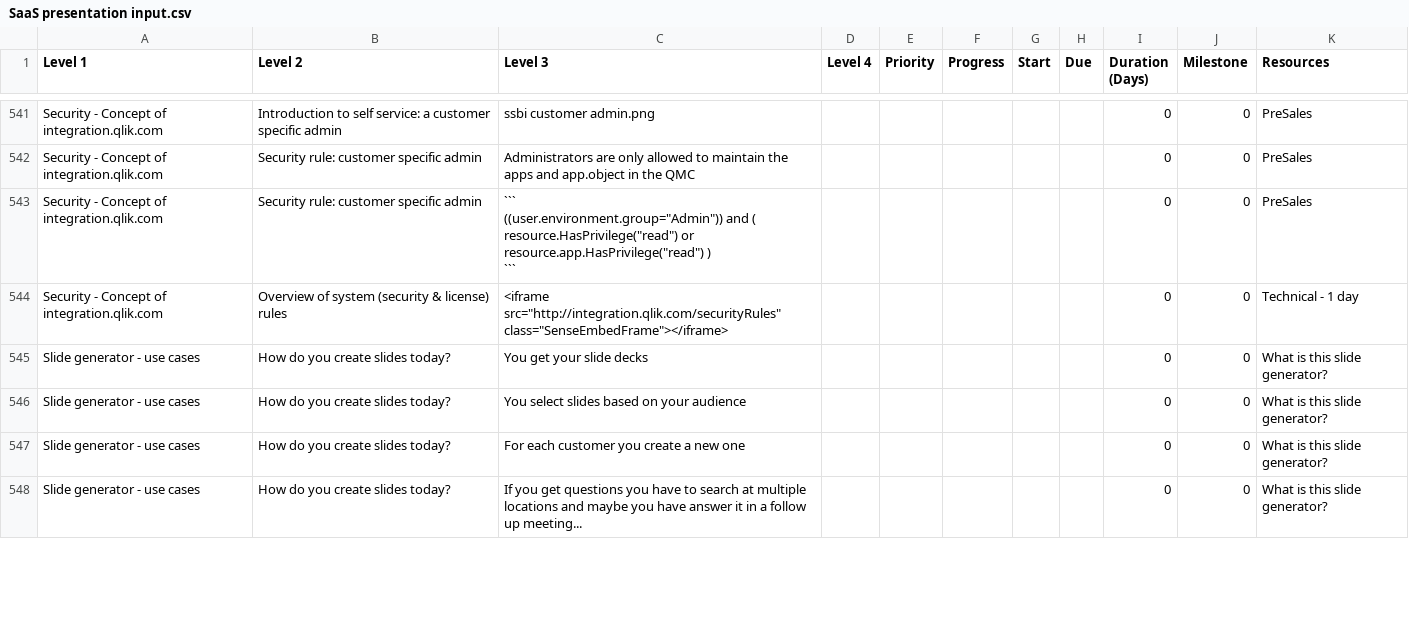
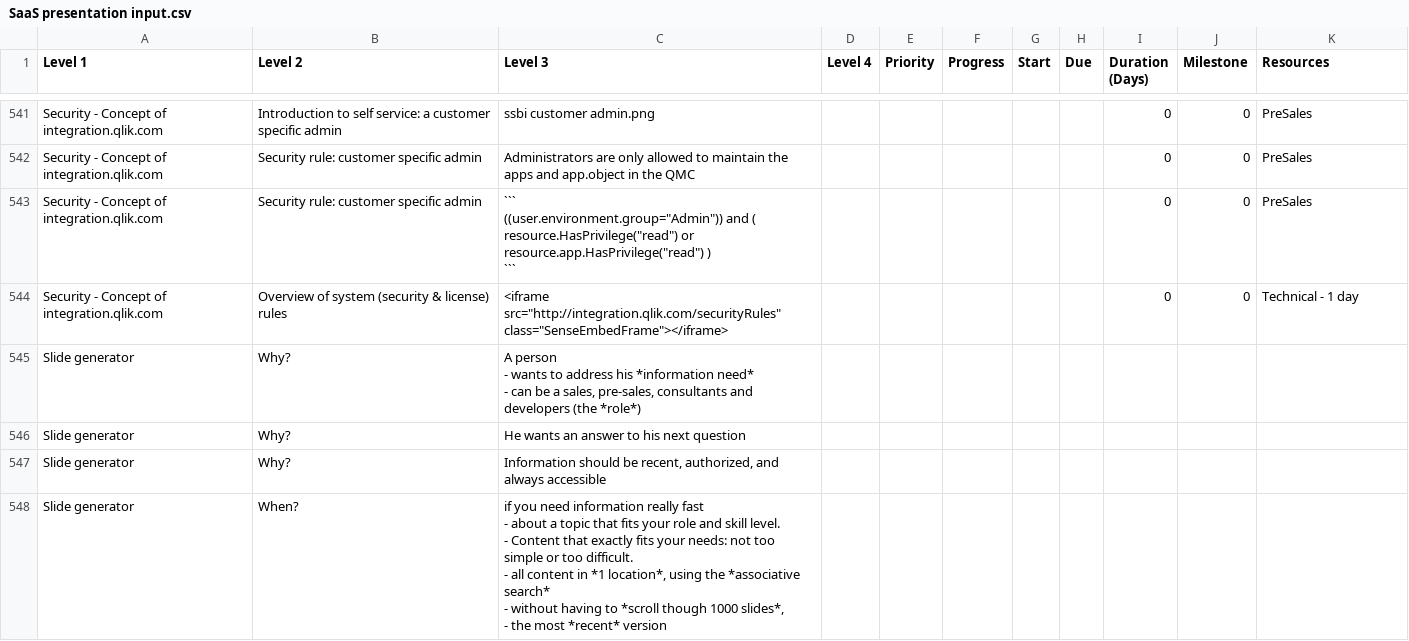
Before and after one commit to QHose/QRSMeteor, a CSV file: Sense Demo materials/SaaS presentation input.csv, drawn as a sheet; only a part is shown, gaps mark what is left out; removed rows and columns are numbered as before the commit, all else as after; ↵ is a line break in a cell; the diff covers the shown part only; the diff names each change by its address in the sheet, - before the commit and + after, or states it on an @@ line.

```diff
--- a/Sense Demo materials/SaaS presentation input.csv
+++ b/Sense Demo materials/SaaS presentation input.csv
-row 545: Slide generator - use cases | How do you create slides today? | You get your slide decks |  |  |  |  |  | 0 | 0 | What is this slide generator?
-row 546: Slide generator - use cases | How do you create slides today? | You select slides based on your audience |  |  |  |  |  | 0 | 0 | What is this slide generator?
-row 547: Slide generator - use cases | How do you create slides today? | For each customer you create a new one |  |  |  |  |  | 0 | 0 | What is this slide generator?
-row 548: Slide generator - use cases | How do you create slides today? | If you get questions you have to search at multiple locations and maybe you have answer it in a follow up meeting... |  |  |  |  |  | 0 | 0 | What is this slide generator?
+row 545: Slide generator | Why? | A person ↵ - wants to address his *information need* ↵ - can be a sales, pre-sales, consultants and developers (the *role*)
+row 546: Slide generator | Why? | He wants an answer to his next question
+row 547: Slide generator | Why? | Information should be recent, authorized, and always accessible
+row 548: Slide generator | When? | if you need information really fast ↵ - about a topic that fits your role and skill level. ↵ - Content that exactly fits your needs: not too simple or too difficult. ↵ - all content in *1 location*, using the *associative search* ↵ - without having to *scroll though 1000 slides*, ↵ - the most *recent* version
```
Also changed, not shown: 8 added rows, 1 removed row and 36 edited cells elsewhere in this file, 2 other files.
